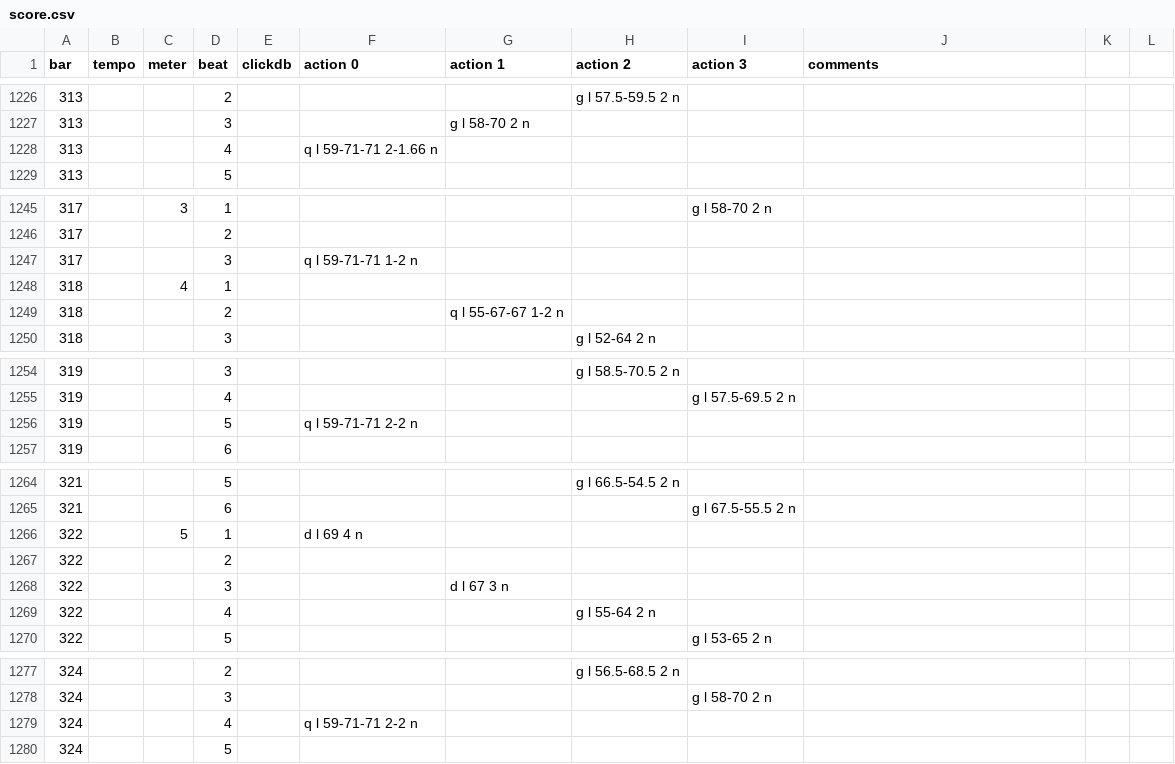
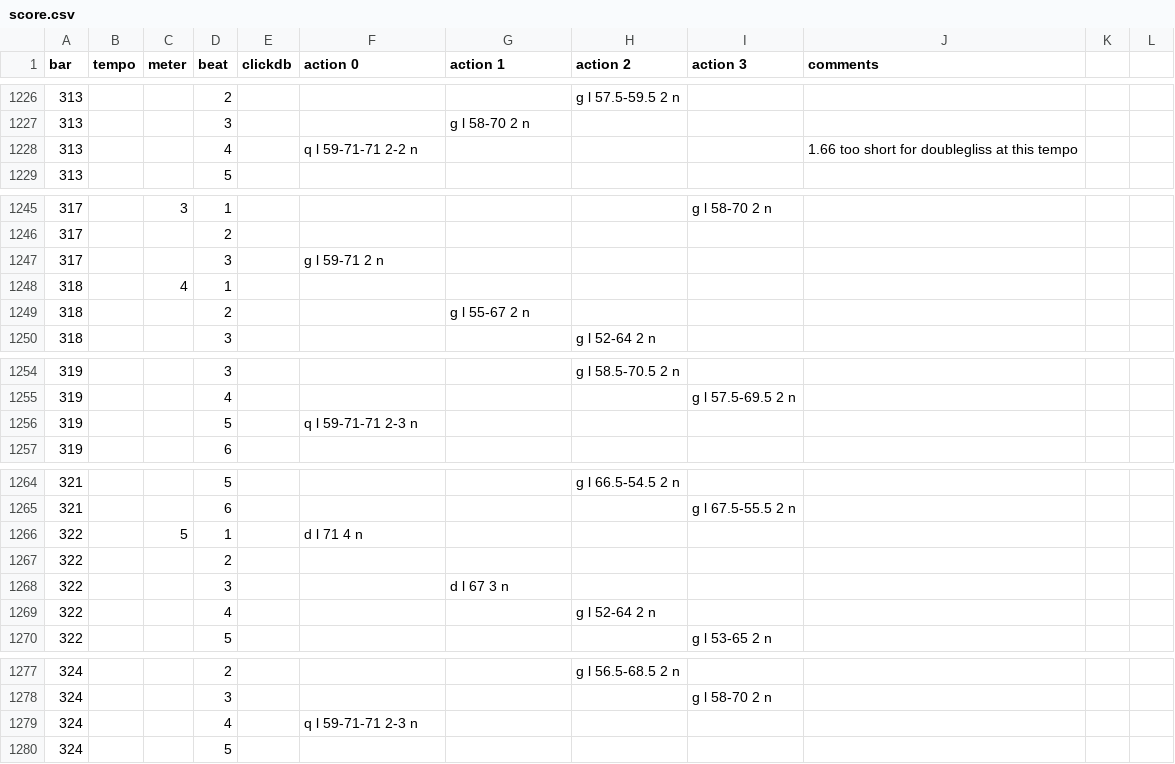
Before and after one commit to markk/loeffler-h, a CSV file: supercollider/score.csv, drawn as a sheet; only a part is shown, gaps mark what is left out; the diff covers the shown part only.

Commit message:
Score fixes bars 310-337
Signed-off-by: Mark Knoop <mark@markknoop.com>

```diff
--- a/supercollider/score.csv
+++ b/supercollider/score.csv
@@ -1227,3 +1227,3 @@ bar,tempo,meter,beat,clickdb,action 0,action 1,action 2,action 3,comments,,
 313,,,3,,,g l 58-70 2 n,,,,,
-313,,,4,,q l 59-71-71 2-1.66 n,,,,,,
+313,,,4,,q l 59-71-71 2-2 n,,,,1.66 too short for doublegliss at this tempo,,
 313,,,5,,,,,,,,
@@ -1246,5 +1246,5 @@ bar,tempo,meter,beat,clickdb,action 0,action 1,action 2,action 3,comments,,
 317,,,2,,,,,,,,
-317,,,3,,q l 59-71-71 1-2 n,,,,,,
+317,,,3,,g l 59-71 2 n,,,,,,
 318,,4,1,,,,,,,,
-318,,,2,,,q l 55-67-67 1-2 n,,,,,
+318,,,2,,,g l 55-67 2 n,,,,,
 318,,,3,,,,g l 52-64 2 n,,,,
@@ -1255,3 +1255,3 @@ bar,tempo,meter,beat,clickdb,action 0,action 1,action 2,action 3,comments,,
 319,,,4,,,,,g l 57.5-69.5 2 n,,,
-319,,,5,,q l 59-71-71 2-2 n,,,,,,
+319,,,5,,q l 59-71-71 2-3 n,,,,,,
 319,,,6,,,,,,,,
@@ -1265,6 +1265,6 @@ bar,tempo,meter,beat,clickdb,action 0,action 1,action 2,action 3,comments,,
 321,,,6,,,,,g l 67.5-55.5 2 n,,,
-322,,5,1,,d l 69 4 n,,,,,,
+322,,5,1,,d l 71 4 n,,,,,,
 322,,,2,,,,,,,,
 322,,,3,,,d l 67 3 n,,,,,
-322,,,4,,,,g l 55-64 2 n,,,,
+322,,,4,,,,g l 52-64 2 n,,,,
 322,,,5,,,,,g l 53-65 2 n,,,
@@ -1278,3 +1278,3 @@ bar,tempo,meter,beat,clickdb,action 0,action 1,action 2,action 3,comments,,
 324,,,3,,,,,g l 58-70 2 n,,,
-324,,,4,,q l 59-71-71 2-2 n,,,,,,
+324,,,4,,q l 59-71-71 2-3 n,,,,,,
 324,,,5,,,,,,,,
```
Also changed, not shown: 1 edited cell elsewhere in this file.
